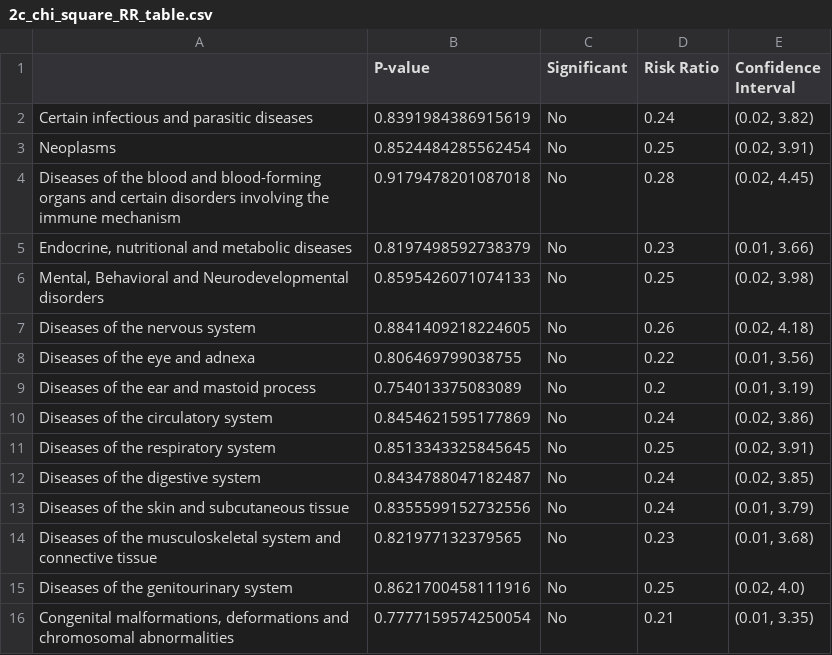
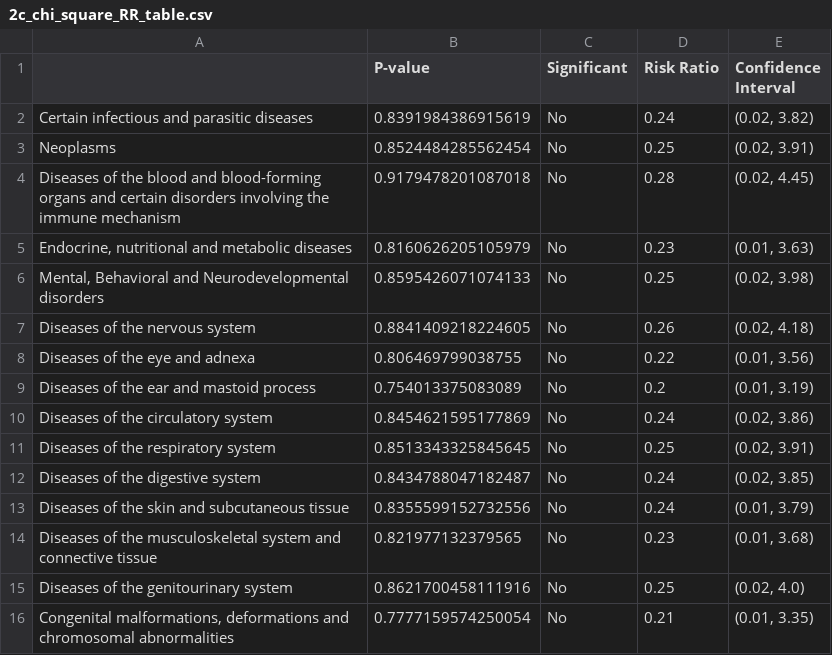
Before and after one commit to MonicaMueller/big-data-final-project, a CSV file: analysis/2c_chi_square_RR_table.csv, drawn as a sheet.

```diff
--- a/analysis/2c_chi_square_RR_table.csv
+++ b/analysis/2c_chi_square_RR_table.csv
@@ -4,3 +4,3 @@ Neoplasms,0.8524484285562454,No,0.25,"(0.02, 3.91)"
 Diseases of the blood and blood-forming organs and certain disorders involving the immune mechanism,0.9179478201087018,No,0.28,"(0.02, 4.45)"
-"Endocrine, nutritional and metabolic diseases",0.8197498592738379,No,0.23,"(0.01, 3.66)"
+"Endocrine, nutritional and metabolic diseases",0.8160626205105979,No,0.23,"(0.01, 3.63)"
 "Mental, Behavioral and Neurodevelopmental disorders",0.8595426071074133,No,0.25,"(0.02, 3.98)"
```
Also changed, not shown: analysis/1c_chi_square_RR_table.csv, analysis/1c_total_AE_table.csv, 18 other files.
